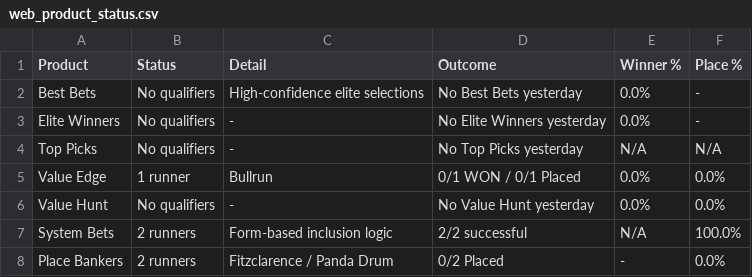
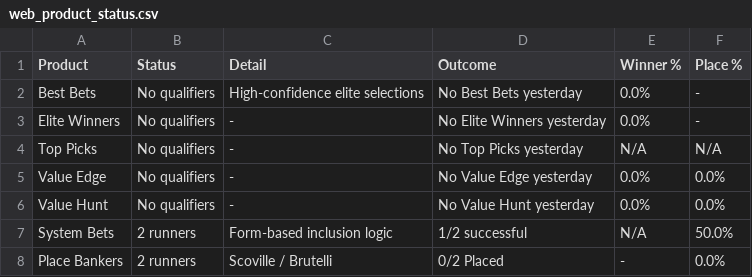
Before and after one commit to puntingiq/puntingiq-site, a CSV file: reports/latest/web_product_status.csv, drawn as a sheet.

```diff
--- a/reports/latest/web_product_status.csv
+++ b/reports/latest/web_product_status.csv
@@ -4,5 +4,5 @@ Elite Winners,No qualifiers,-,No Elite Winners yesterday,0.0%,-
 Top Picks,No qualifiers,-,No Top Picks yesterday,N/A,N/A
-Value Edge,1 runner,Bullrun,0/1 WON / 0/1 Placed,0.0%,0.0%
+Value Edge,No qualifiers,-,No Value Edge yesterday,0.0%,0.0%
 Value Hunt,No qualifiers,-,No Value Hunt yesterday,0.0%,0.0%
-System Bets,2 runners,Form-based inclusion logic,2/2 successful,N/A,100.0%
-Place Bankers,2 runners,Fitzclarence / Panda Drum,0/2 Placed,-,0.0%
+System Bets,2 runners,Form-based inclusion logic,1/2 successful,N/A,50.0%
+Place Bankers,2 runners,Scoville / Brutelli,0/2 Placed,-,0.0%
```
Also changed, not shown: reports/latest/place_bankers_live_results.csv, reports/latest/system_bets_live_results.csv, 22 other files.
